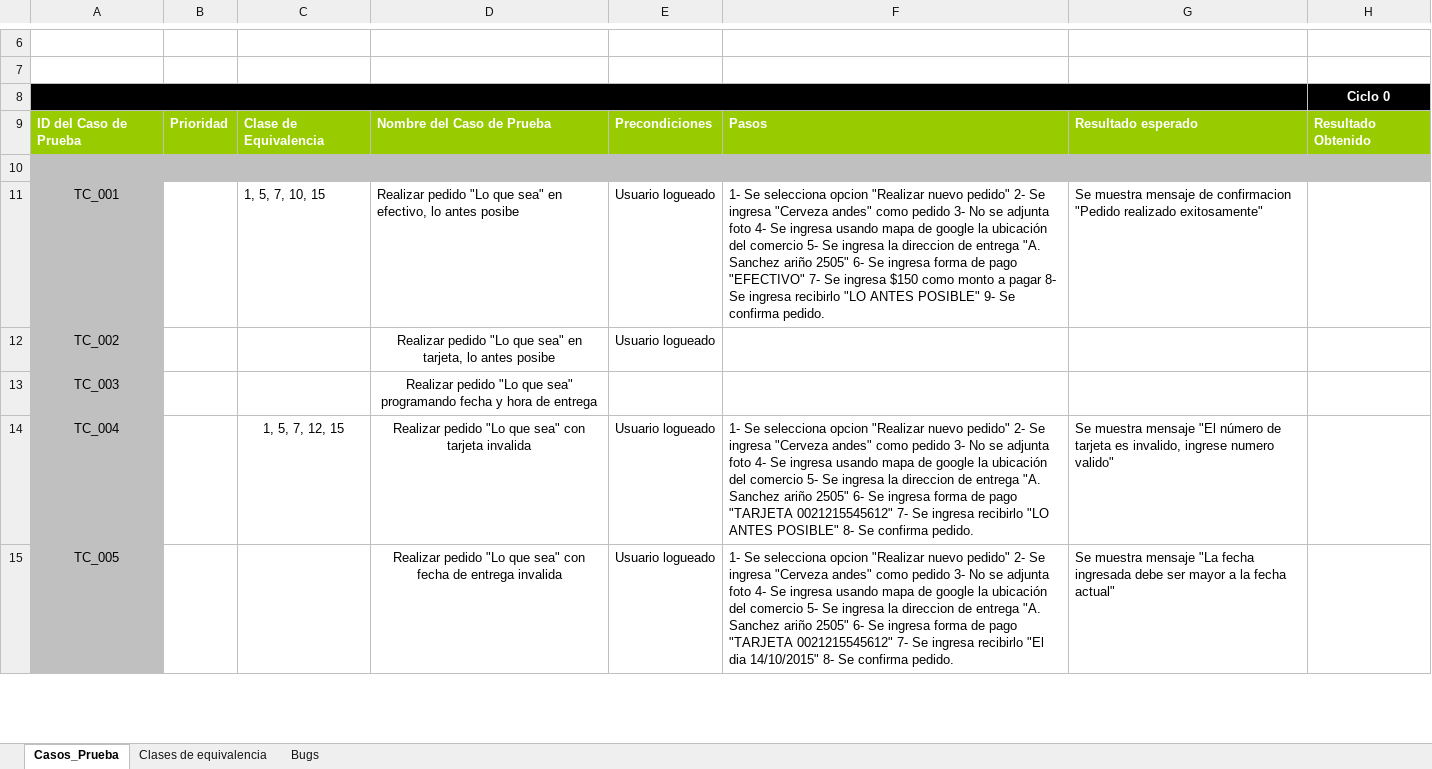
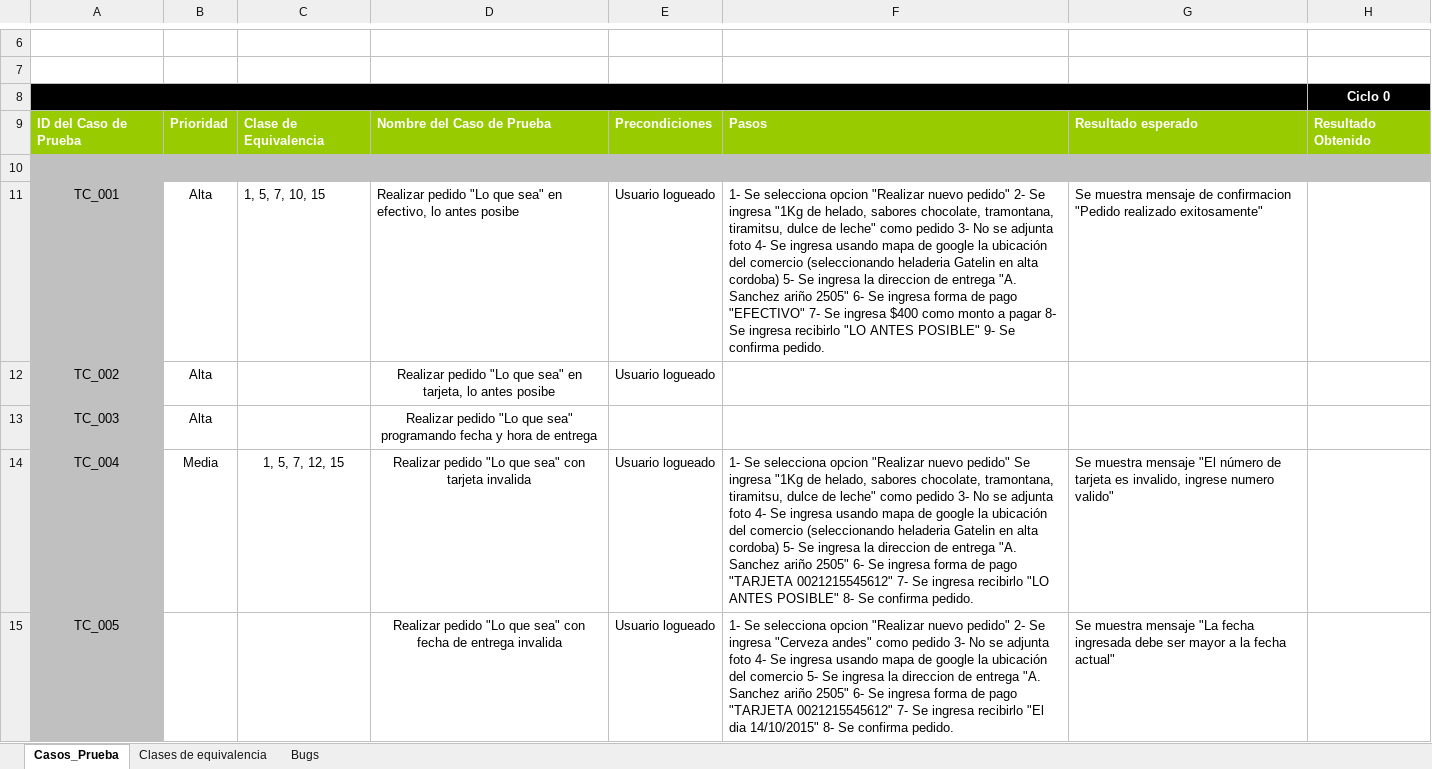
Before and after one commit to LautaroDiharce/ISW_Grupo6_4K2, an Excel workbook: ISW_Grupo6_4k2/Practicos/TP12/Resolucion_12_TestionMetodosCajaNegra.xlsx, sheet Casos_Prueba, drawn as a sheet; only a part is shown, gaps mark what is left out; values as stored, in another font and other column widths than the file's, no borders; conditional formats not drawn; the diff covers the shown part only; the diff names each change by its address in the sheet, - before the commit and + after, or states it on an @@ line.

Commit message:
Agrego mas pruebas TP testing

```diff
--- a/ISW_Grupo6_4k2/Practicos/TP12/Resolucion_12_TestionMetodosCajaNegra.xlsx (sheet Casos_Prueba)
+++ b/ISW_Grupo6_4k2/Practicos/TP12/Resolucion_12_TestionMetodosCajaNegra.xlsx (sheet Casos_Prueba)
-B11:B13: (empty)
+B11:B13: Alta
-F11: …Se ingresa "Cerveza andes" como pedido 3- No se adjunta foto 4- Se ingresa usando mapa de google la ubicación del comercio 5- Se ingresa la direccion de entrega "A. Sanchez ariño 2505" 6- Se ingresa forma de pago "EFECTIVO" 7- Se ingresa $150 como monto…
+F11: …Se ingresa "1Kg de helado, sabores chocolate, tramontana, tiramitsu, dulce de leche" como pedido 3- No se adjunta foto 4- Se ingresa usando mapa de google la ubicación del comercio (seleccionando heladeria Gatelin en alta cordoba) 5- Se ingresa la direccion de entrega "A. Sanchez ariño 2505" 6- Se ingresa forma de pago "EFECTIVO" 7- Se ingresa $400 como monto…
-B14: (empty)
+B14: Media
-F14: …nuevo pedido" 2- Se ingresa "Cerveza andes" como pedido 3- No se adjunta foto 4- Se ingresa usando mapa de google la ubicación del comercio 5- Se…
+F14: …nuevo pedido" Se ingresa "1Kg de helado, sabores chocolate, tramontana, tiramitsu, dulce de leche" como pedido 3- No se adjunta foto 4- Se ingresa usando mapa de google la ubicación del comercio (seleccionando heladeria Gatelin en alta cordoba) 5- Se…
```
Also changed, not shown: 10 edited cells elsewhere in this sheet.
